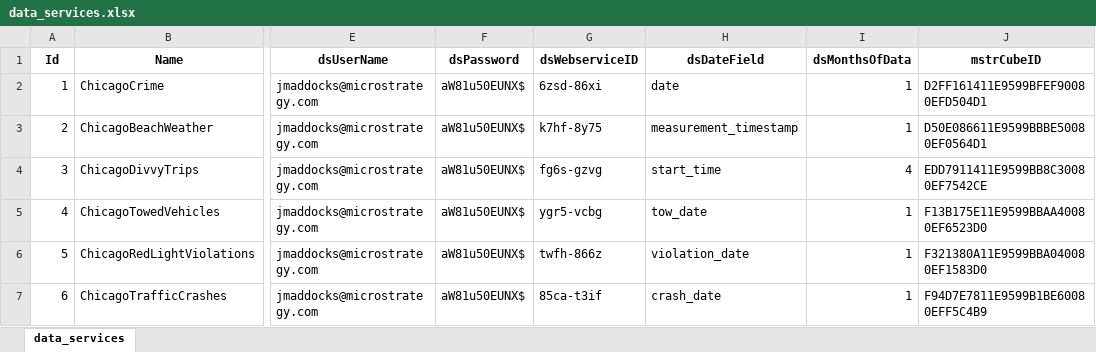
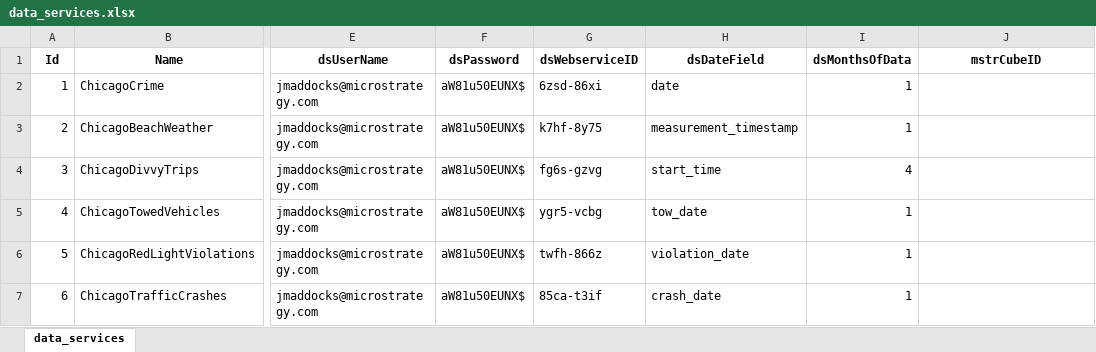
Before and after one commit to jmaddocks-microstrategy/dataservices, an Excel workbook: dataservices/data_services.xlsx, sheet data_services, drawn as a sheet; only a part is shown, gaps mark what is left out; values as stored, in another font and other column widths than the file's, no borders; the diff names each change by its address in the sheet, - before the commit and + after, or states it on an @@ line.

```diff
--- a/dataservices/data_services.xlsx (sheet data_services)
+++ b/dataservices/data_services.xlsx (sheet data_services)
-J2 (mstrCubeID): D2FF161411E9599BFEF90080EFD504D1
+J2 (mstrCubeID): (empty)
-J3 (mstrCubeID): D50E086611E9599BBBE50080EF0564D1
+J3 (mstrCubeID): (empty)
-J4 (mstrCubeID): EDD7911411E9599BB8C30080EF7542CE
+J4 (mstrCubeID): (empty)
-J5 (mstrCubeID): F13B175E11E9599BBAA40080EF6523D0
+J5 (mstrCubeID): (empty)
-J6 (mstrCubeID): F321380A11E9599BBA040080EF1583D0
+J6 (mstrCubeID): (empty)
-J7 (mstrCubeID): F94D7E7811E9599B1BE60080EFF5C4B9
+J7 (mstrCubeID): (empty)
```
Also changed, not shown: 1 other file.
